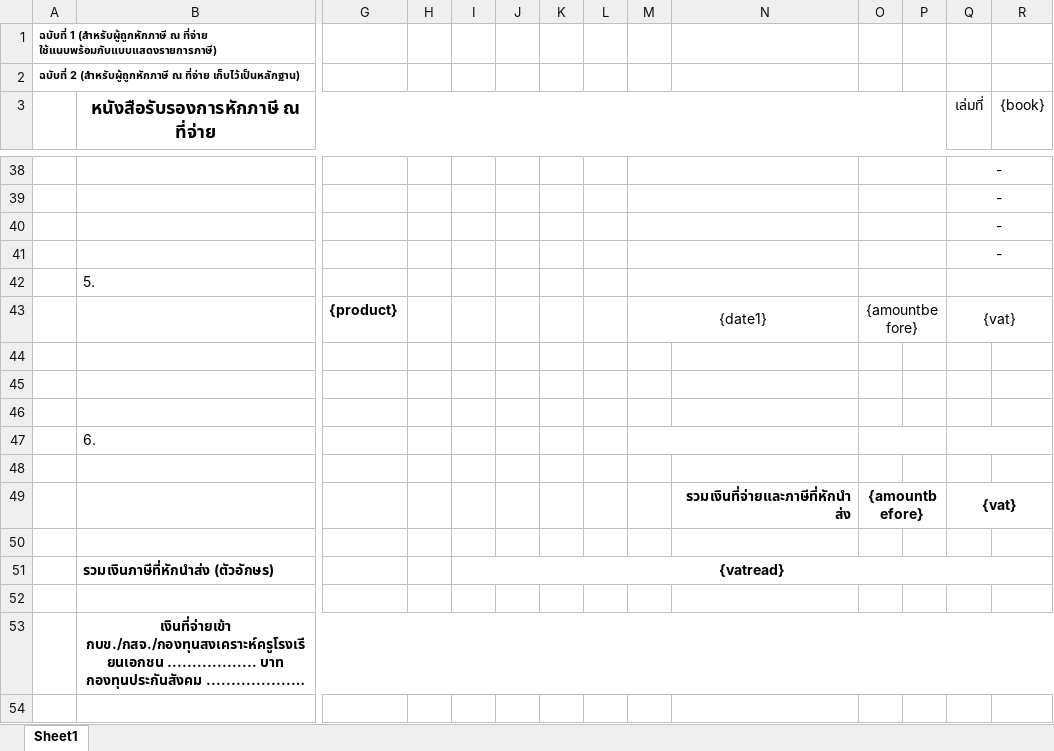
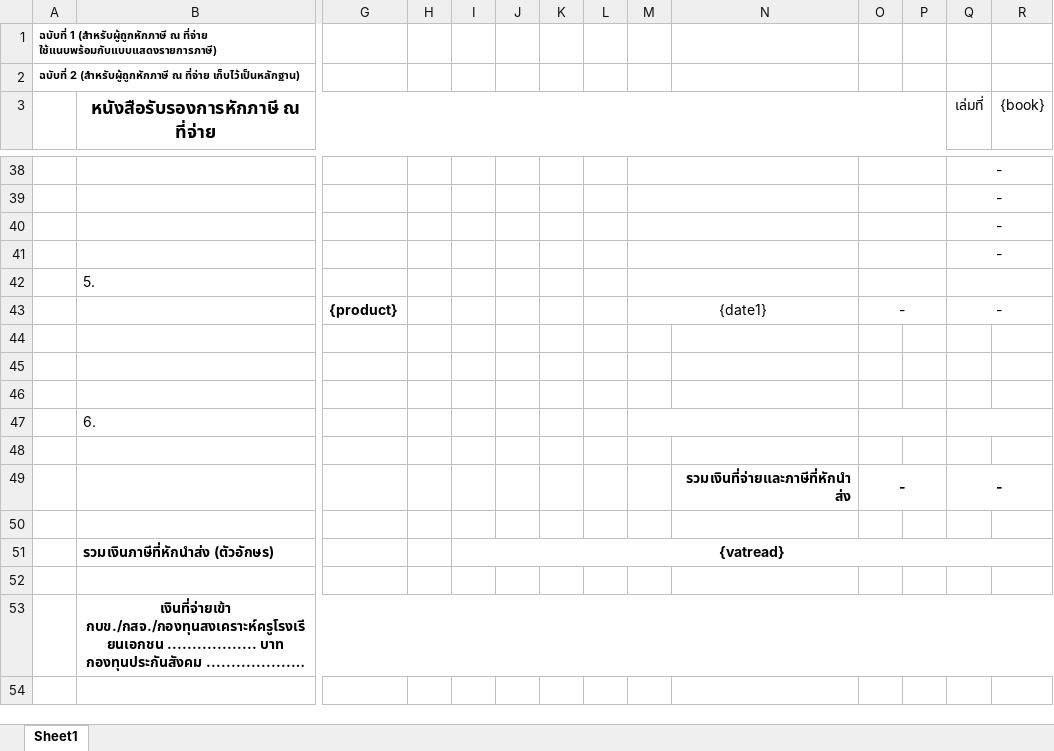
Before and after one commit to SomSor/school-financial, an Excel workbook: School.Financial/ReportSrc/chequereport.xlsx, sheet Sheet1, drawn as a sheet; only a part is shown, gaps mark what is left out; long unchanged cells end in …; values as stored, in another font and other column widths than the file's, no borders; charts and pictures not drawn; removed rows and columns are numbered as before the commit, all else as after; rows hold the shown columns only; the diff names each change by its address in the sheet, - before the commit and + after, or states it on an @@ line.

Commit message:
update report cell style

```diff
--- a/School.Financial/ReportSrc/chequereport.xlsx (sheet Sheet1)
+++ b/School.Financial/ReportSrc/chequereport.xlsx (sheet Sheet1)
-O43: {amountbefore}
+O43: -
-Q43 (เล่มที่): {vat}
+Q43 (เล่มที่): -
-row 49:  |  |  |  |  |  |  |  |  | รวมเงินที่จ่ายและภาษีที่หักนำส่ง | {amountbefore} |  | {vat}
+row 49:  |  |  |  |  |  |  |  |  | รวมเงินที่จ่ายและภาษีที่หักนำส่ง | - |  | -
```
Also changed, not shown: charts or pictures, School.Financial/ReportSrc/overallreport.xlsx, 4 other files.
